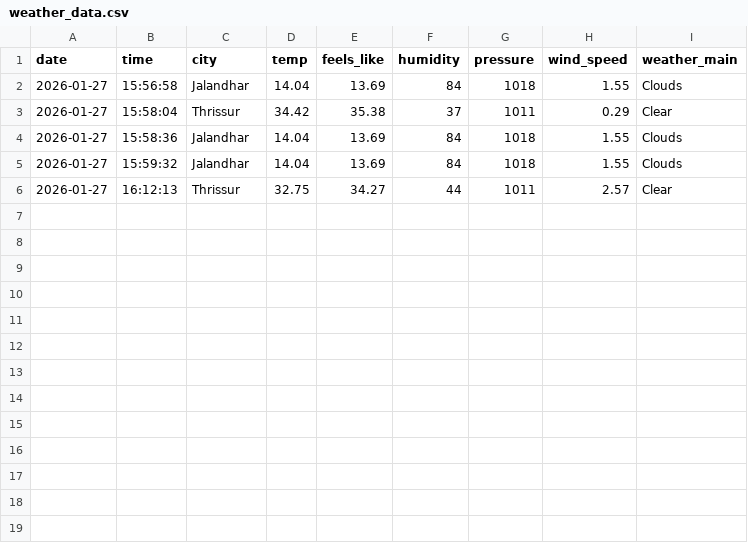
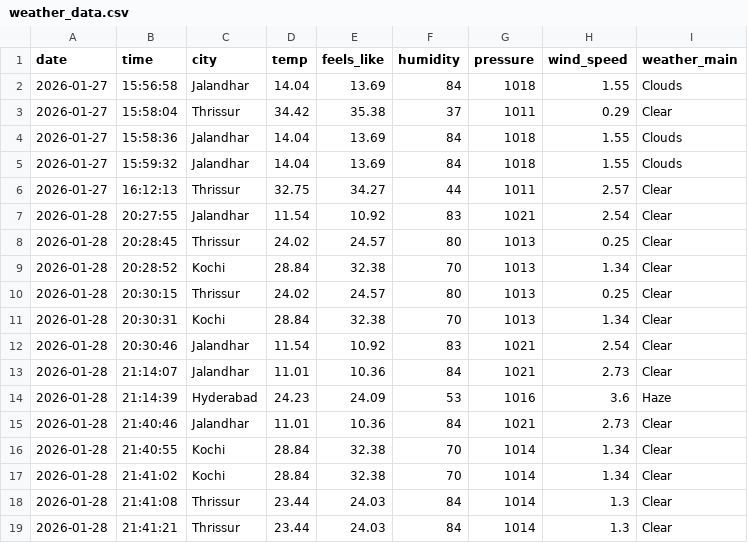
Before and after one commit to Vidhiiiiiiiii/ml_project_lensing, a CSV file: weather_data.csv, drawn as a sheet; the diff names each change by its address in the sheet, - before the commit and + after, or states it on an @@ line.

Commit message:
Plotted graph with csv data

```diff
--- a/weather_data.csv
+++ b/weather_data.csv
+row 7: 2026-01-28 | 20:27:55 | Jalandhar | 11.54 | 10.92 | 83 | 1021 | 2.54 | Clear
+row 8: 2026-01-28 | 20:28:45 | Thrissur | 24.02 | 24.57 | 80 | 1013 | 0.25 | Clear
+row 9: 2026-01-28 | 20:28:52 | Kochi | 28.84 | 32.38 | 70 | 1013 | 1.34 | Clear
+row 10: 2026-01-28 | 20:30:15 | Thrissur | 24.02 | 24.57 | 80 | 1013 | 0.25 | Clear
+row 11: 2026-01-28 | 20:30:31 | Kochi | 28.84 | 32.38 | 70 | 1013 | 1.34 | Clear
+row 12: 2026-01-28 | 20:30:46 | Jalandhar | 11.54 | 10.92 | 83 | 1021 | 2.54 | Clear
+row 13: 2026-01-28 | 21:14:07 | Jalandhar | 11.01 | 10.36 | 84 | 1021 | 2.73 | Clear
+row 14: 2026-01-28 | 21:14:39 | Hyderabad | 24.23 | 24.09 | 53 | 1016 | 3.6 | Haze
+row 15: 2026-01-28 | 21:40:46 | Jalandhar | 11.01 | 10.36 | 84 | 1021 | 2.73 | Clear
+row 16: 2026-01-28 | 21:40:55 | Kochi | 28.84 | 32.38 | 70 | 1014 | 1.34 | Clear
+row 17: 2026-01-28 | 21:41:02 | Kochi | 28.84 | 32.38 | 70 | 1014 | 1.34 | Clear
+row 18: 2026-01-28 | 21:41:08 | Thrissur | 23.44 | 24.03 | 84 | 1014 | 1.3 | Clear
+row 19: 2026-01-28 | 21:41:21 | Thrissur | 23.44 | 24.03 | 84 | 1014 | 1.3 | Clear
```
Also changed, not shown: 1 other file.
